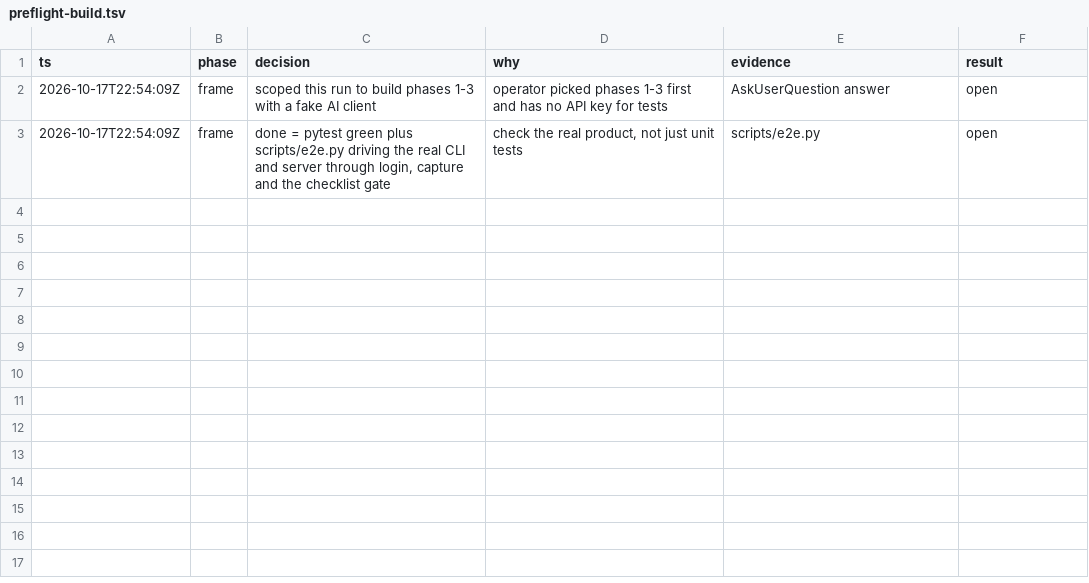
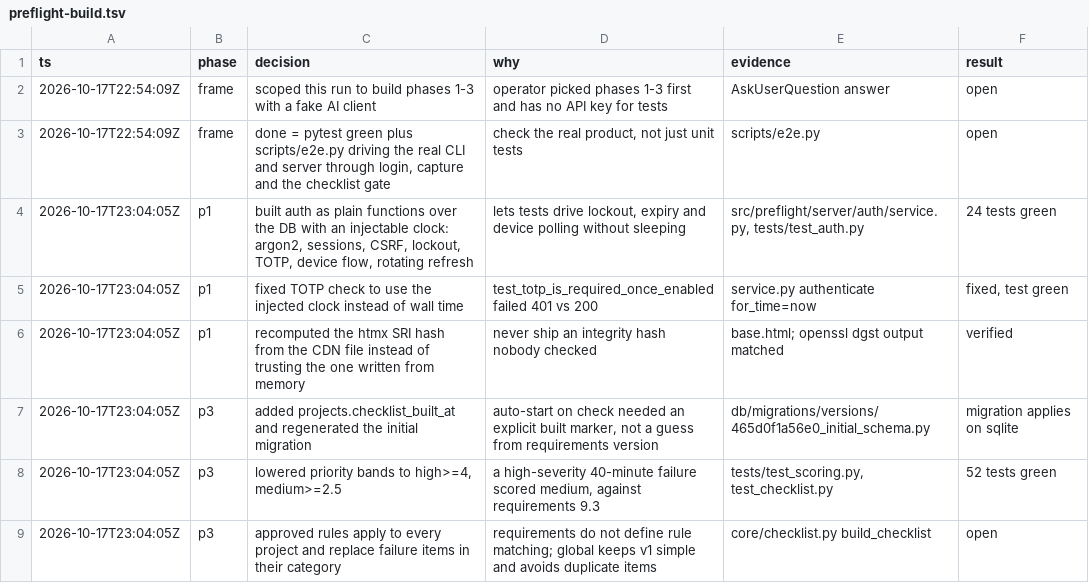
Before and after one commit to ductienthan/project-revise, a TSV file: .audit/preflight-build.tsv, drawn as a sheet.

```diff
--- a/.audit/preflight-build.tsv
+++ b/.audit/preflight-build.tsv
@@ -3 +3,7 @@ ts	phase	decision	why	evidence	result
 2026-10-17T22:54:09Z	frame	done = pytest green plus scripts/e2e.py driving the real CLI and server through login, capture and the checklist gate	check the real product, not just unit tests	scripts/e2e.py	open
+2026-10-17T23:04:05Z	p1	built auth as plain functions over the DB with an injectable clock: argon2, sessions, CSRF, lockout, TOTP, device flow, rotating refresh	lets tests drive lockout, expiry and device polling without sleeping	src/preflight/server/auth/service.py, tests/test_auth.py	24 tests green
+2026-10-17T23:04:05Z	p1	fixed TOTP check to use the injected clock instead of wall time	test_totp_is_required_once_enabled failed 401 vs 200	service.py authenticate for_time=now	fixed, test green
+2026-10-17T23:04:05Z	p1	recomputed the htmx SRI hash from the CDN file instead of trusting the one written from memory	never ship an integrity hash nobody checked	base.html; openssl dgst output matched	verified
+2026-10-17T23:04:05Z	p3	added projects.checklist_built_at and regenerated the initial migration	auto-start on check needed an explicit built marker, not a guess from requirements version	db/migrations/versions/465d0f1a56e0_initial_schema.py	migration applies on sqlite
+2026-10-17T23:04:05Z	p3	lowered priority bands to high>=4, medium>=2.5	a high-severity 40-minute failure scored medium, against requirements 9.3	tests/test_scoring.py, test_checklist.py	52 tests green
+2026-10-17T23:04:05Z	p3	approved rules apply to every project and replace failure items in their category	requirements do not define rule matching; global keeps v1 simple and avoids duplicate items	core/checklist.py build_checklist	open
```
Also changed, not shown: 48 other files.
